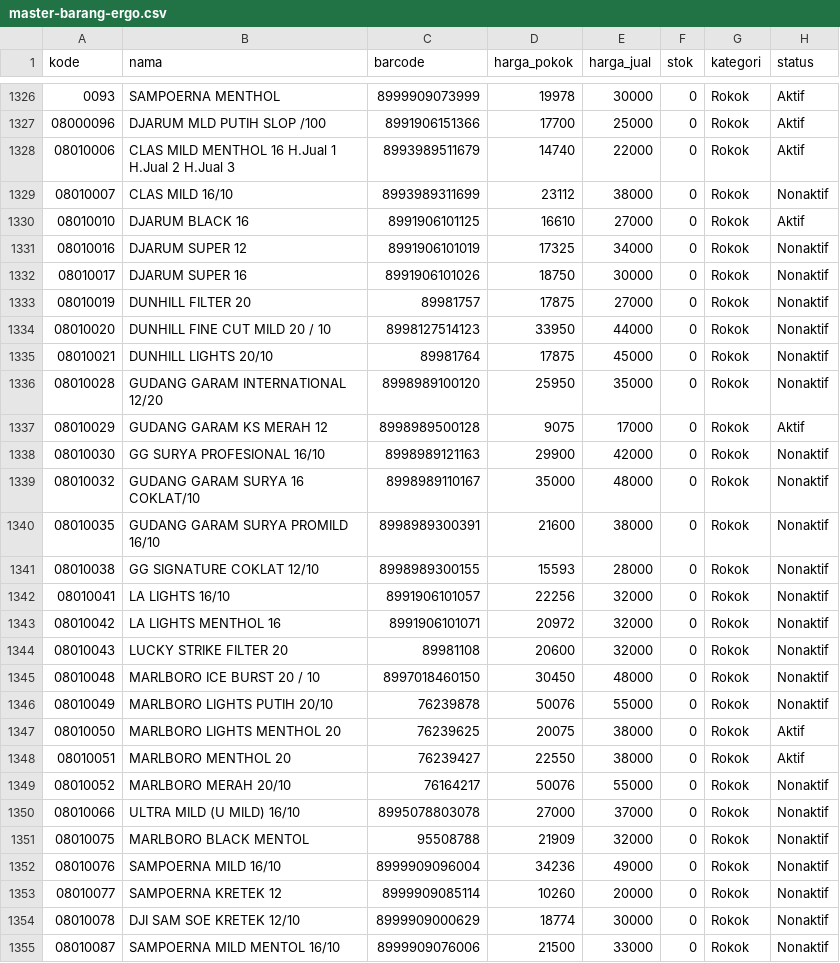
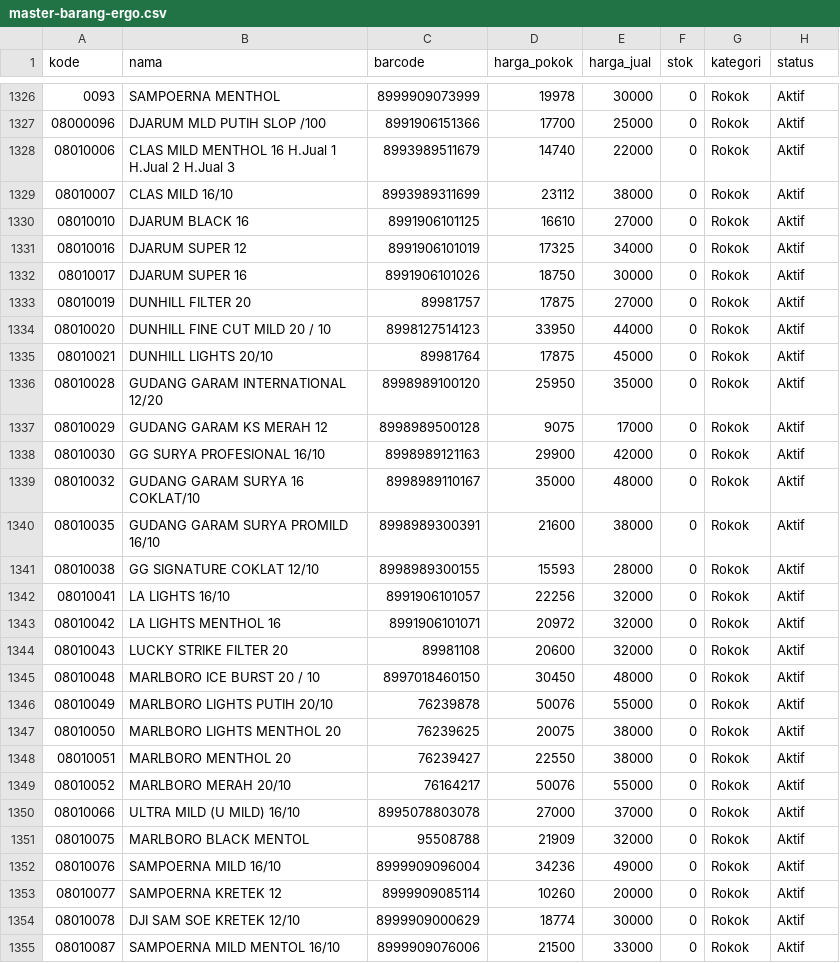
Before and after one commit to boyband1725/SeaMart-POS-Windows, a CSV file: web/master-barang-ergo.csv, drawn as a sheet; only a part is shown, gaps mark what is left out; the diff covers the shown part only.

Commit message:
Activate all cigarette products in Rokok category

```diff
--- a/web/master-barang-ergo.csv
+++ b/web/master-barang-ergo.csv
@@ -1329 +1329 @@ kode,nama,barcode,harga_pokok,harga_jual,stok,kategori,status
-08010007,CLAS MILD 16/10,8993989311699,23112,38000,0,Rokok,Nonaktif
+"08010007","CLAS MILD 16/10","8993989311699","23112","38000","0","Rokok","Aktif"
@@ -1331,6 +1331,6 @@ kode,nama,barcode,harga_pokok,harga_jual,stok,kategori,status
-08010016,DJARUM SUPER 12,8991906101019,17325,34000,0,Rokok,Nonaktif
-08010017,DJARUM SUPER 16,8991906101026,18750,30000,0,Rokok,Nonaktif
-08010019,DUNHILL FILTER 20,89981757,17875,27000,0,Rokok,Nonaktif
-08010020,DUNHILL FINE CUT MILD 20 / 10,8998127514123,33950,44000,0,Rokok,Nonaktif
-08010021,DUNHILL LIGHTS 20/10,89981764,17875,45000,0,Rokok,Nonaktif
-08010028,GUDANG GARAM INTERNATIONAL 12/20,8998989100120,25950,35000,0,Rokok,Nonaktif
+"08010016","DJARUM SUPER 12","8991906101019","17325","34000","0","Rokok","Aktif"
+"08010017","DJARUM SUPER 16","8991906101026","18750","30000","0","Rokok","Aktif"
+"08010019","DUNHILL FILTER 20","89981757","17875","27000","0","Rokok","Aktif"
+"08010020","DUNHILL FINE CUT MILD 20 / 10","8998127514123","33950","44000","0","Rokok","Aktif"
+"08010021","DUNHILL LIGHTS 20/10","89981764","17875","45000","0","Rokok","Aktif"
+"08010028","GUDANG GARAM INTERNATIONAL 12/20","8998989100120","25950","35000","0","Rokok","Aktif"
@@ -1338,9 +1338,9 @@ kode,nama,barcode,harga_pokok,harga_jual,stok,kategori,status
-08010030,GG SURYA PROFESIONAL 16/10,8998989121163,29900,42000,0,Rokok,Nonaktif
-08010032,GUDANG GARAM SURYA 16 COKLAT/10,8998989110167,35000,48000,0,Rokok,Nonaktif
-08010035,GUDANG GARAM SURYA PROMILD 16/10,8998989300391,21600,38000,0,Rokok,Nonaktif
-08010038,GG SIGNATURE COKLAT 12/10,8998989300155,15593,28000,0,Rokok,Nonaktif
-08010041,LA LIGHTS 16/10,8991906101057,22256,32000,0,Rokok,Nonaktif
-08010042,LA LIGHTS MENTHOL 16,8991906101071,20972,32000,0,Rokok,Nonaktif
-08010043,LUCKY STRIKE FILTER 20,89981108,20600,32000,0,Rokok,Nonaktif
-08010048,MARLBORO ICE BURST 20 / 10,8997018460150,30450,48000,0,Rokok,Nonaktif
-08010049,MARLBORO LIGHTS PUTIH 20/10,76239878,50076,55000,0,Rokok,Nonaktif
+"08010030","GG SURYA PROFESIONAL 16/10","8998989121163","29900","42000","0","Rokok","Aktif"
+"08010032","GUDANG GARAM SURYA 16 COKLAT/10","8998989110167","35000","48000","0","Rokok","Aktif"
+"08010035","GUDANG GARAM SURYA PROMILD 16/10","8998989300391","21600","38000","0","Rokok","Aktif"
+"08010038","GG SIGNATURE COKLAT 12/10","8998989300155","15593","28000","0","Rokok","Aktif"
+"08010041","LA LIGHTS 16/10","8991906101057","22256","32000","0","Rokok","Aktif"
+"08010042","LA LIGHTS MENTHOL 16","8991906101071","20972","32000","0","Rokok","Aktif"
+"08010043","LUCKY STRIKE FILTER 20","89981108","20600","32000","0","Rokok","Aktif"
+"08010048","MARLBORO ICE BURST 20 / 10","8997018460150","30450","48000","0","Rokok","Aktif"
+"08010049","MARLBORO LIGHTS PUTIH 20/10","76239878","50076","55000","0","Rokok","Aktif"
@@ -1349,7 +1349,7 @@ kode,nama,barcode,harga_pokok,harga_jual,stok,kategori,status
-08010052,MARLBORO MERAH 20/10,76164217,50076,55000,0,Rokok,Nonaktif
-08010066,ULTRA MILD (U MILD) 16/10,8995078803078,27000,37000,0,Rokok,Nonaktif
-08010075,MARLBORO BLACK MENTOL,95508788,21909,32000,0,Rokok,Nonaktif
-08010076,SAMPOERNA MILD 16/10,8999909096004,34236,49000,0,Rokok,Nonaktif
-08010077,SAMPOERNA KRETEK 12,8999909085114,10260,20000,0,Rokok,Nonaktif
-08010078,DJI SAM SOE KRETEK 12/10,8999909000629,18774,30000,0,Rokok,Nonaktif
-08010087,SAMPOERNA MILD MENTOL 16/10,8999909076006,21500,33000,0,Rokok,Nonaktif
+"08010052","MARLBORO MERAH 20/10","76164217","50076","55000","0","Rokok","Aktif"
+"08010066","ULTRA MILD (U MILD) 16/10","8995078803078","27000","37000","0","Rokok","Aktif"
+"08010075","MARLBORO BLACK MENTOL","95508788","21909","32000","0","Rokok","Aktif"
+"08010076","SAMPOERNA MILD 16/10","8999909096004","34236","49000","0","Rokok","Aktif"
+"08010077","SAMPOERNA KRETEK 12","8999909085114","10260","20000","0","Rokok","Aktif"
+"08010078","DJI SAM SOE KRETEK 12/10","8999909000629","18774","30000","0","Rokok","Aktif"
+"08010087","SAMPOERNA MILD MENTOL 16/10","8999909076006","21500","33000","0","Rokok","Aktif"
```
Also changed, not shown: 44 edited cells elsewhere in this file.
